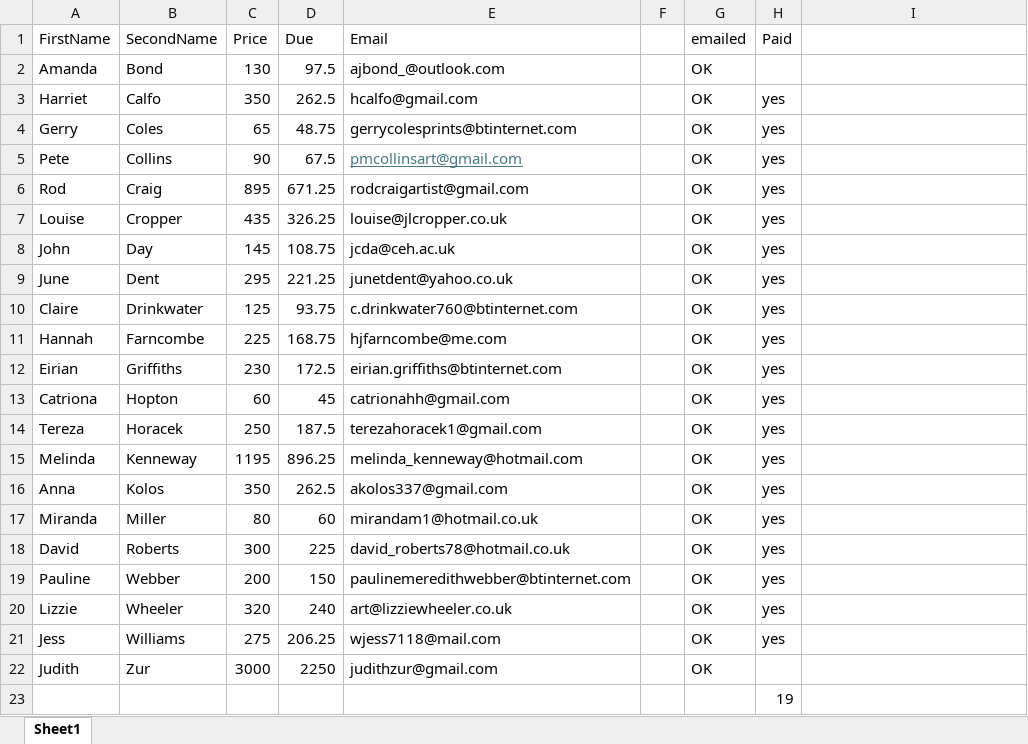
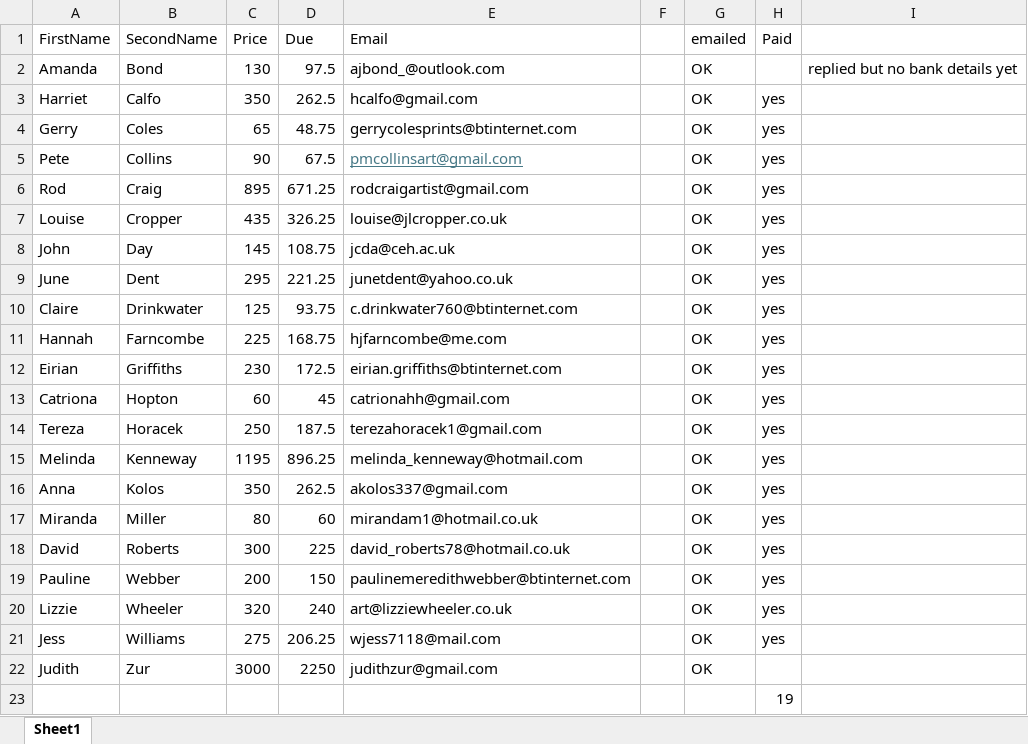
Before and after one commit to dnbarron/OAS, an Excel workbook: Sales.xlsx, sheet Sheet1, drawn as a sheet; values as stored, in another font and other column widths than the file's, no borders; the diff names each change by its address in the sheet, - before the commit and + after, or states it on an @@ line.

```diff
--- a/Sales.xlsx (sheet Sheet1)
+++ b/Sales.xlsx (sheet Sheet1)
-I2: (empty)
+I2: replied but no bank details yet
```
Also changed, not shown: 2 other files.
